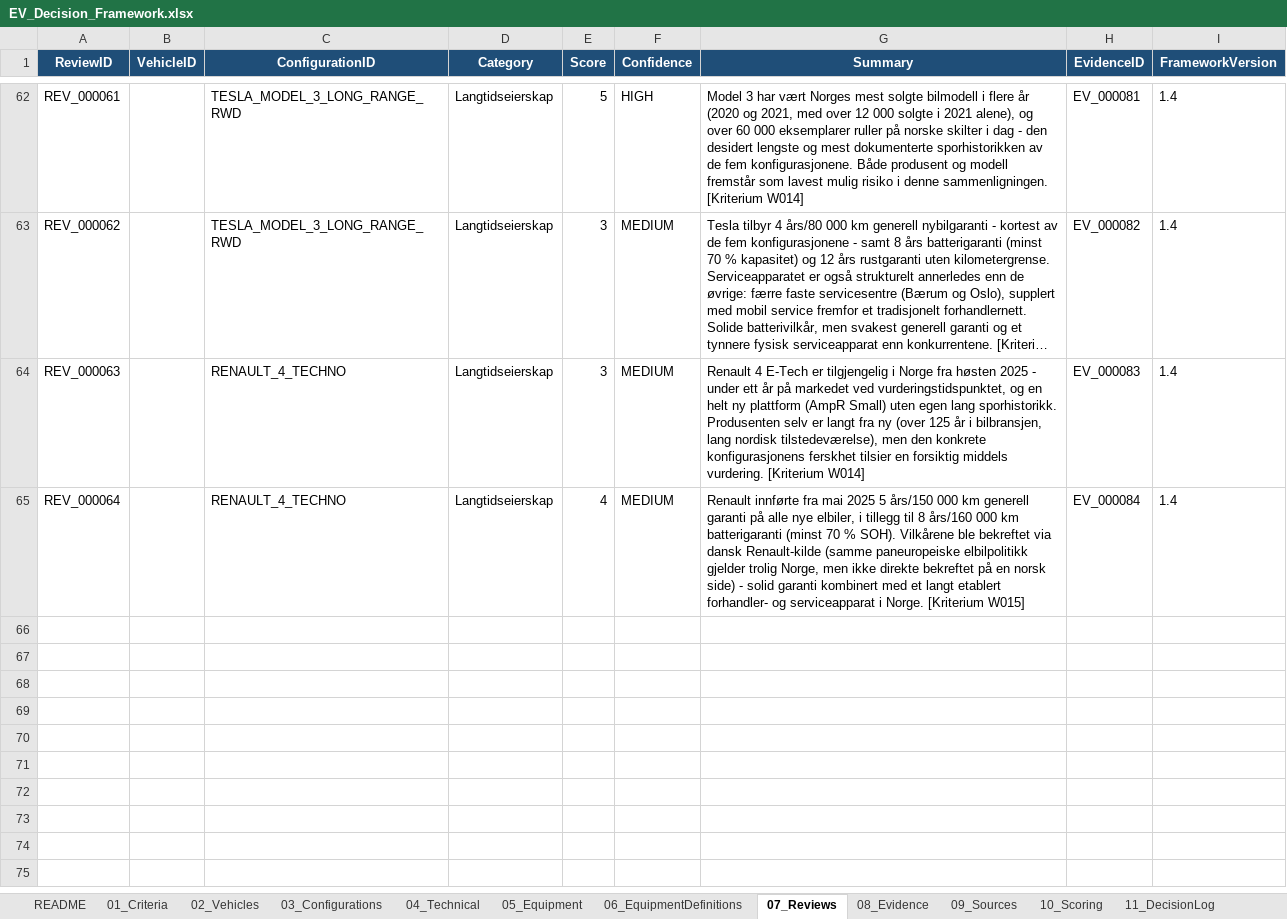
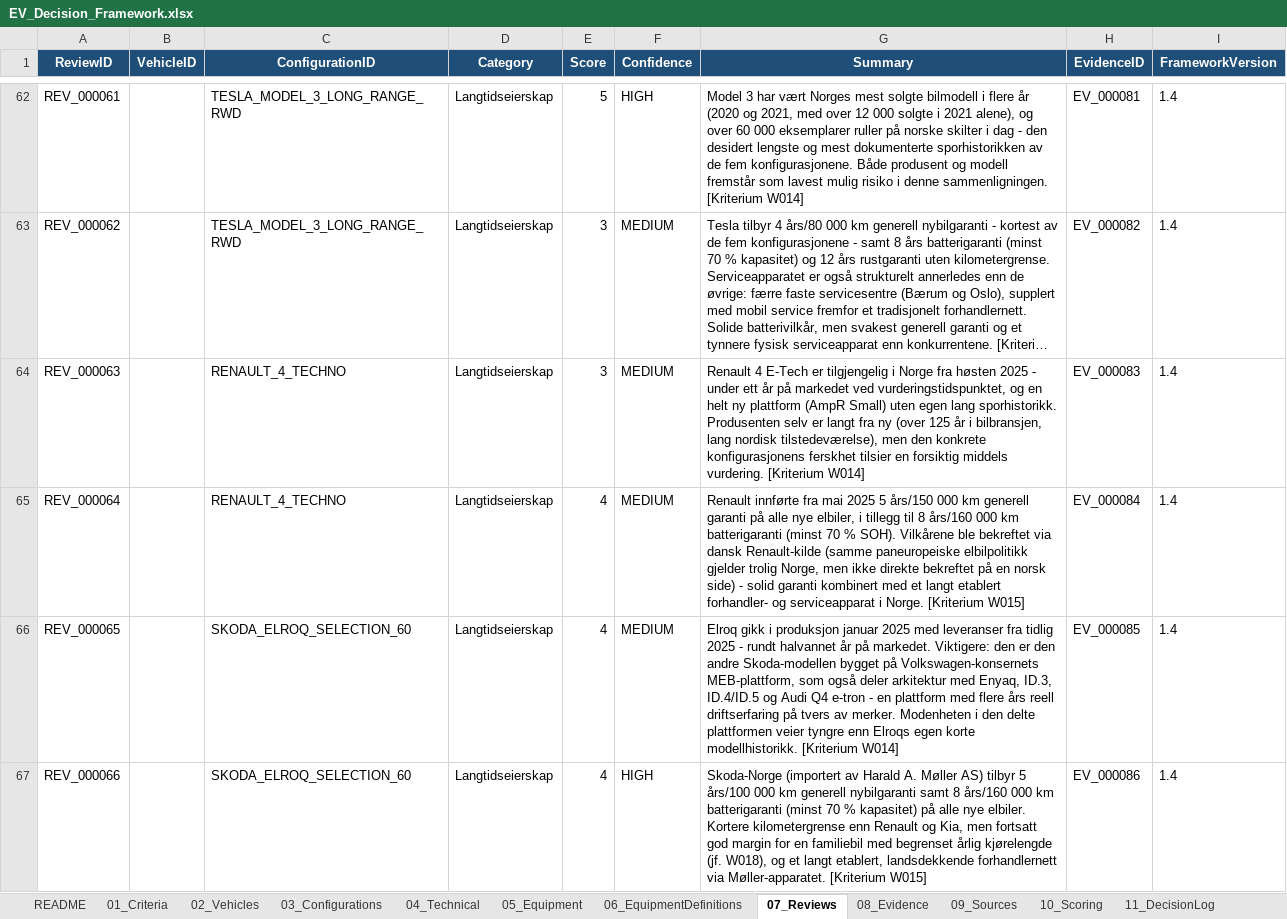
Before and after one commit to bemoy83/decision-framework, an Excel workbook: data/EV_Decision_Framework.xlsx, sheet 07_Reviews, drawn as a sheet; only a part is shown, gaps mark what is left out; long unchanged cells end in …; values as stored, in another font and other column widths than the file's, no borders; the diff names each change by its address in the sheet, - before the commit and + after, or states it on an @@ line.

Commit message:
Score Skoda Elroq Selection 60 on W014, W015
W014 (produsent-/modellrisiko): Elroq gikk i produksjon januar 2025
med leveranser fra tidlig 2025 - rundt halvannet år på markedet.
Viktigere: den er den andre Skoda-modellen på Volkswagen-konsernets
MEB-plattform, som deler arkitektur med Enyaq, ID.3, ID.4/ID.5 og
Audi Q4 e-tron - flere års reell driftserfaring på tvers av merker
veier tyngre enn Elroqs egen korte modellhistorikk. Scoret 4/5.

W015 (garanti/serviceapparat): Skoda-Norge (importert av Harald A.
Møller AS) oppgir 5 år/100 000 km generell garanti samt 8 år/
160 000 km batterigaranti (minst 70 % kapasitet). Kortere
kilometergrense enn Renault og Kia, men fortsatt god margin for en
familiebil med begrenset årlig kjørelengde, og et langt etablert
forhandlernett via Møller. Scoret 4/5.

Legger til to nye kilder (Skoda Norge-garantiside, Wikipedia om
Elroq-produksjon/MEB-plattform).

```diff
--- a/data/EV_Decision_Framework.xlsx (sheet 07_Reviews)
+++ b/data/EV_Decision_Framework.xlsx (sheet 07_Reviews)
+row 66: REV_000065 |  | SKODA_ELROQ_SELECTION_60 | Langtidseierskap | 4 | MEDIUM | Elroq gikk i produksjon januar 2025 med leveranser fra tidlig 2025 - rundt halvannet år på markedet. Viktigere: den er den andre Skoda-modellen bygget på Volkswagen-konsernets MEB-plattform, som også deler arkitektur med Enyaq, ID.3, ID.4/ID.5 og Audi Q4 e-tron - en plattform med flere års reell driftserfaring på tvers av merker. Modenheten i den delte plattformen veier tyngre enn Elroqs egen korte modellhistorikk. [Kriterium W014] | EV_000085 | 1.4
+row 67: REV_000066 |  | SKODA_ELROQ_SELECTION_60 | Langtidseierskap | 4 | HIGH | Skoda-Norge (importert av Harald A. Møller AS) tilbyr 5 års/100 000 km generell nybilgaranti samt 8 års/160 000 km batterigaranti (minst 70 % kapasitet) på alle nye elbiler. Kortere kilometergrense enn Renault og Kia, men fortsatt god margin for en familiebil med begrenset årlig kjørelengde (jf. W018), og et langt etablert, landsdekkende forhandlernett via Møller-apparatet. [Kriterium W015] | EV_000086 | 1.4
```
Also changed, not shown: sheet 10_Scoring, sheet 09_Sources, sheet 08_Evidence.
